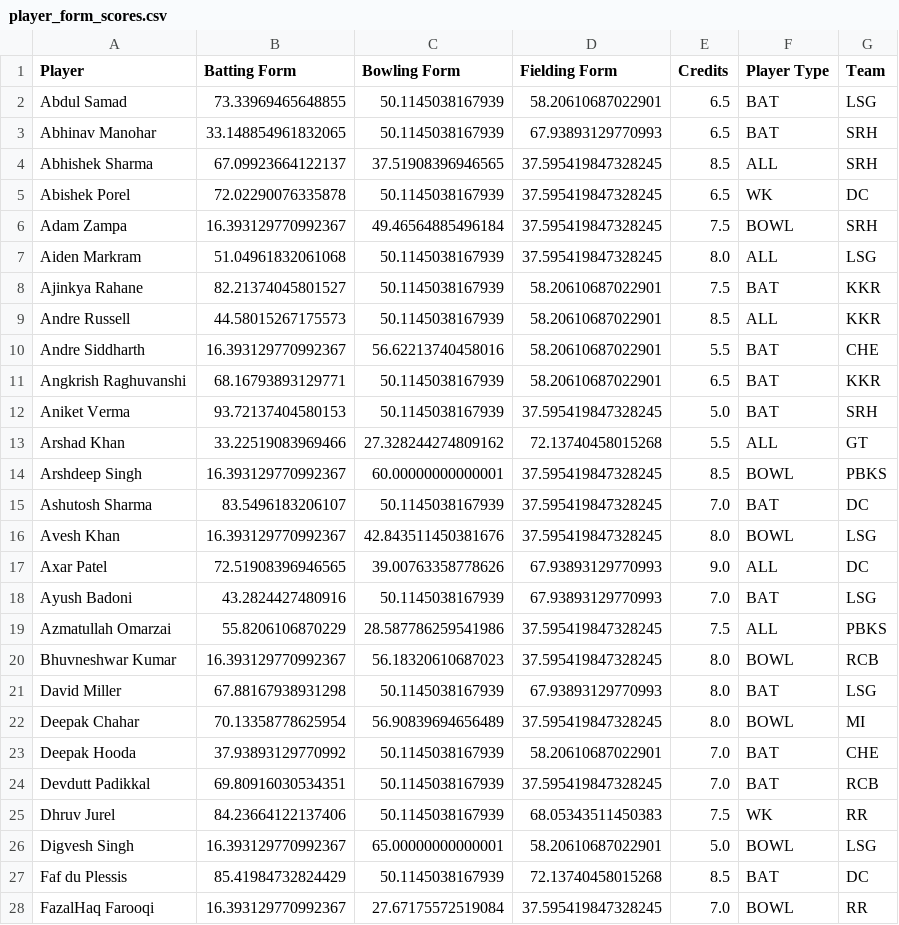
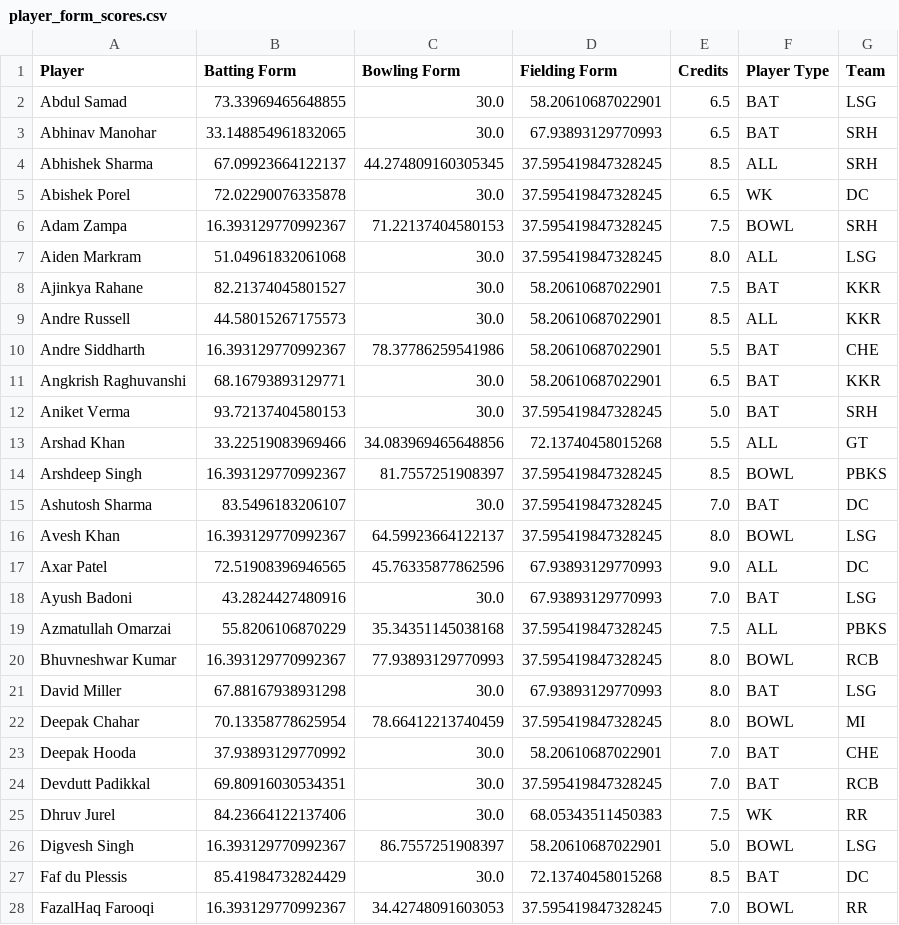
Before and after one commit to RishabhK103/Gameathon-2.0, a CSV file: data/ipl/player_form_scores.csv, drawn as a sheet; only a part is shown; the diff covers the shown part only.

Commit message:
updated playerforms.csv

```diff
--- a/data/ipl/player_form_scores.csv
+++ b/data/ipl/player_form_scores.csv
@@ -1,28 +1,28 @@
 Player,Batting Form,Bowling Form,Fielding Form,Credits,Player Type,Team
-Abdul Samad,73.33969465648855,50.1145038167939,58.20610687022901,6.5,BAT,LSG
-Abhinav Manohar,33.148854961832065,50.1145038167939,67.93893129770993,6.5,BAT,SRH
-Abhishek Sharma,67.09923664122137,37.51908396946565,37.595419847328245,8.5,ALL,SRH
-Abishek Porel,72.02290076335878,50.1145038167939,37.595419847328245,6.5,WK,DC
-Adam Zampa,16.393129770992367,49.46564885496184,37.595419847328245,7.5,BOWL,SRH
-Aiden Markram,51.04961832061068,50.1145038167939,37.595419847328245,8.0,ALL,LSG
-Ajinkya Rahane,82.21374045801527,50.1145038167939,58.20610687022901,7.5,BAT,KKR
-Andre Russell,44.58015267175573,50.1145038167939,58.20610687022901,8.5,ALL,KKR
-Andre Siddharth,16.393129770992367,56.62213740458016,58.20610687022901,5.5,BAT,CHE
-Angkrish Raghuvanshi,68.16793893129771,50.1145038167939,58.20610687022901,6.5,BAT,KKR
-Aniket Verma,93.72137404580153,50.1145038167939,37.595419847328245,5.0,BAT,SRH
-Arshad Khan,33.22519083969466,27.328244274809162,72.13740458015268,5.5,ALL,GT
-Arshdeep Singh,16.393129770992367,60.00000000000001,37.595419847328245,8.5,BOWL,PBKS
-Ashutosh Sharma,83.5496183206107,50.1145038167939,37.595419847328245,7.0,BAT,DC
-Avesh Khan,16.393129770992367,42.843511450381676,37.595419847328245,8.0,BOWL,LSG
-Axar Patel,72.51908396946565,39.00763358778626,67.93893129770993,9.0,ALL,DC
-Ayush Badoni,43.2824427480916,50.1145038167939,67.93893129770993,7.0,BAT,LSG
-Azmatullah Omarzai,55.8206106870229,28.587786259541986,37.595419847328245,7.5,ALL,PBKS
-Bhuvneshwar Kumar,16.393129770992367,56.18320610687023,37.595419847328245,8.0,BOWL,RCB
-David Miller,67.88167938931298,50.1145038167939,67.93893129770993,8.0,BAT,LSG
-Deepak Chahar,70.13358778625954,56.90839694656489,37.595419847328245,8.0,BOWL,MI
-Deepak Hooda,37.93893129770992,50.1145038167939,58.20610687022901,7.0,BAT,CHE
-Devdutt Padikkal,69.80916030534351,50.1145038167939,37.595419847328245,7.0,BAT,RCB
-Dhruv Jurel,84.23664122137406,50.1145038167939,68.05343511450383,7.5,WK,RR
-Digvesh Singh,16.393129770992367,65.00000000000001,58.20610687022901,5.0,BOWL,LSG
-Faf du Plessis,85.41984732824429,50.1145038167939,72.13740458015268,8.5,BAT,DC
-FazalHaq Farooqi,16.393129770992367,27.67175572519084,37.595419847328245,7.0,BOWL,RR
+Abdul Samad,73.33969465648855,30.0,58.20610687022901,6.5,BAT,LSG
+Abhinav Manohar,33.148854961832065,30.0,67.93893129770993,6.5,BAT,SRH
+Abhishek Sharma,67.09923664122137,44.274809160305345,37.595419847328245,8.5,ALL,SRH
+Abishek Porel,72.02290076335878,30.0,37.595419847328245,6.5,WK,DC
+Adam Zampa,16.393129770992367,71.22137404580153,37.595419847328245,7.5,BOWL,SRH
+Aiden Markram,51.04961832061068,30.0,37.595419847328245,8.0,ALL,LSG
+Ajinkya Rahane,82.21374045801527,30.0,58.20610687022901,7.5,BAT,KKR
+Andre Russell,44.58015267175573,30.0,58.20610687022901,8.5,ALL,KKR
+Andre Siddharth,16.393129770992367,78.37786259541986,58.20610687022901,5.5,BAT,CHE
+Angkrish Raghuvanshi,68.16793893129771,30.0,58.20610687022901,6.5,BAT,KKR
+Aniket Verma,93.72137404580153,30.0,37.595419847328245,5.0,BAT,SRH
+Arshad Khan,33.22519083969466,34.083969465648856,72.13740458015268,5.5,ALL,GT
+Arshdeep Singh,16.393129770992367,81.7557251908397,37.595419847328245,8.5,BOWL,PBKS
+Ashutosh Sharma,83.5496183206107,30.0,37.595419847328245,7.0,BAT,DC
+Avesh Khan,16.393129770992367,64.59923664122137,37.595419847328245,8.0,BOWL,LSG
+Axar Patel,72.51908396946565,45.76335877862596,67.93893129770993,9.0,ALL,DC
+Ayush Badoni,43.2824427480916,30.0,67.93893129770993,7.0,BAT,LSG
+Azmatullah Omarzai,55.8206106870229,35.34351145038168,37.595419847328245,7.5,ALL,PBKS
+Bhuvneshwar Kumar,16.393129770992367,77.93893129770993,37.595419847328245,8.0,BOWL,RCB
+David Miller,67.88167938931298,30.0,67.93893129770993,8.0,BAT,LSG
+Deepak Chahar,70.13358778625954,78.66412213740459,37.595419847328245,8.0,BOWL,MI
+Deepak Hooda,37.93893129770992,30.0,58.20610687022901,7.0,BAT,CHE
+Devdutt Padikkal,69.80916030534351,30.0,37.595419847328245,7.0,BAT,RCB
+Dhruv Jurel,84.23664122137406,30.0,68.05343511450383,7.5,WK,RR
+Digvesh Singh,16.393129770992367,86.7557251908397,58.20610687022901,5.0,BOWL,LSG
+Faf du Plessis,85.41984732824429,30.0,72.13740458015268,8.5,BAT,DC
+FazalHaq Farooqi,16.393129770992367,34.42748091603053,37.595419847328245,7.0,BOWL,RR
```
Also changed, not shown: 104 edited cells elsewhere in this file.
